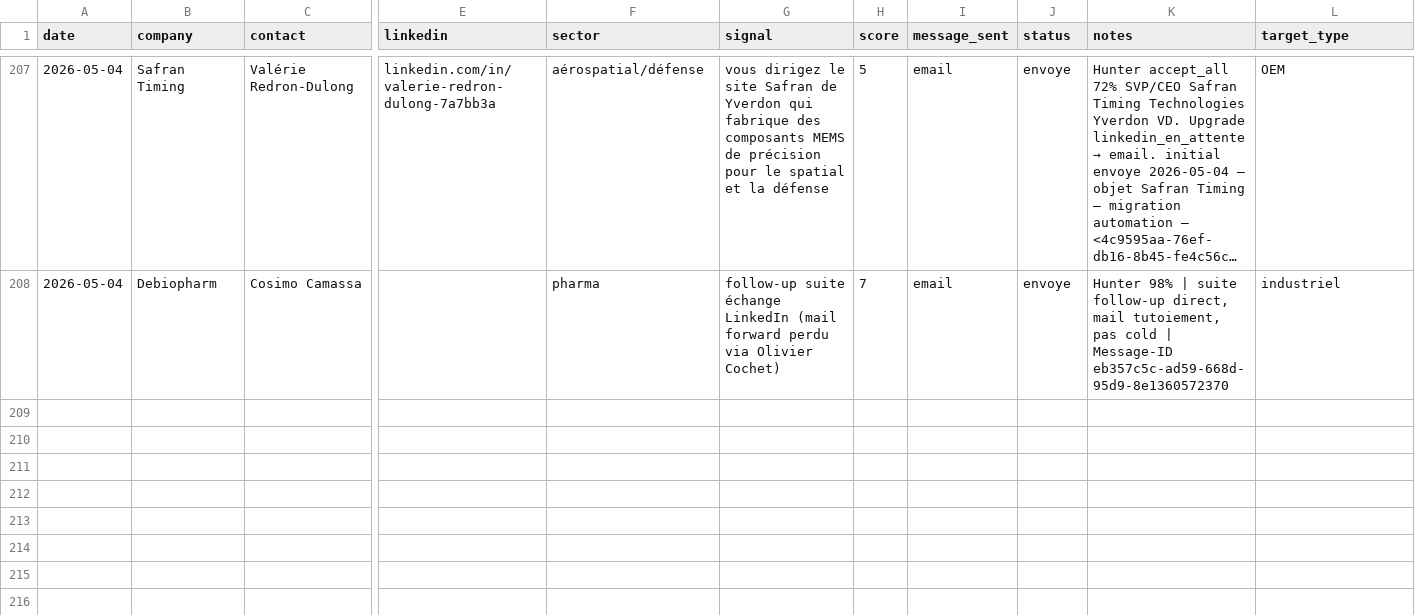
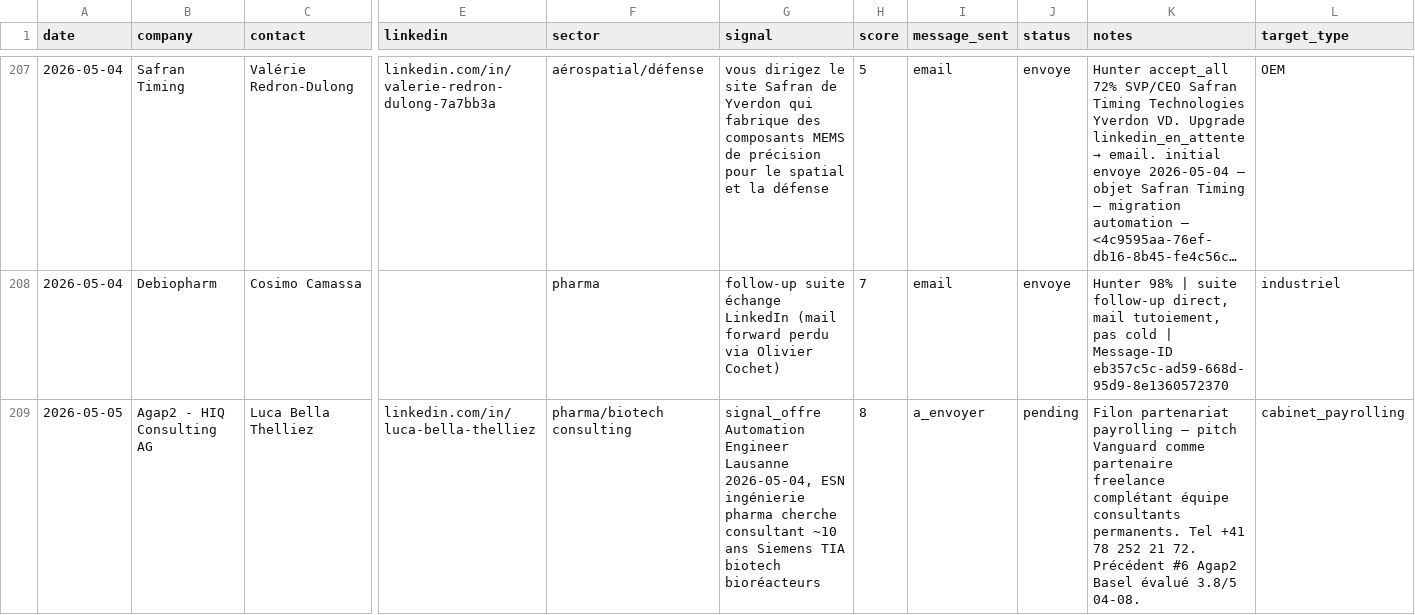
Before and after one commit to vandervan0001/career-ops, a TSV file: data/prospection.tsv, drawn as a sheet; only a part is shown, gaps mark what is left out; long unchanged cells end in …; rows hold the shown columns only; the diff names each change by its address in the sheet, - before the commit and + after, or states it on an @@ line.

```diff
--- a/data/prospection.tsv
+++ b/data/prospection.tsv
+row 209: 2026-05-05 | Agap2 - HIQ Consulting AG | Luca Bella Thelliez | linkedin.com/in/luca-bella-thelliez | pharma/biotech consulting | signal_offre Automation Engineer Lausanne 2026-05-04, ESN ingénierie pharma cherche consultant ~10 ans Siemens TIA biotech bioréacteurs | 8 | a_envoyer | pending | Filon partenariat payrolling — pitch Vanguard comme partenaire freelance complétant équipe consultants permanents. Tel +41 78 252 21 72. Précédent #6 Agap2 Basel évalué 3.8/5 04-08. | cabinet_payrolling
```
Also changed, not shown: data/scan-history.tsv, 10 other files.
